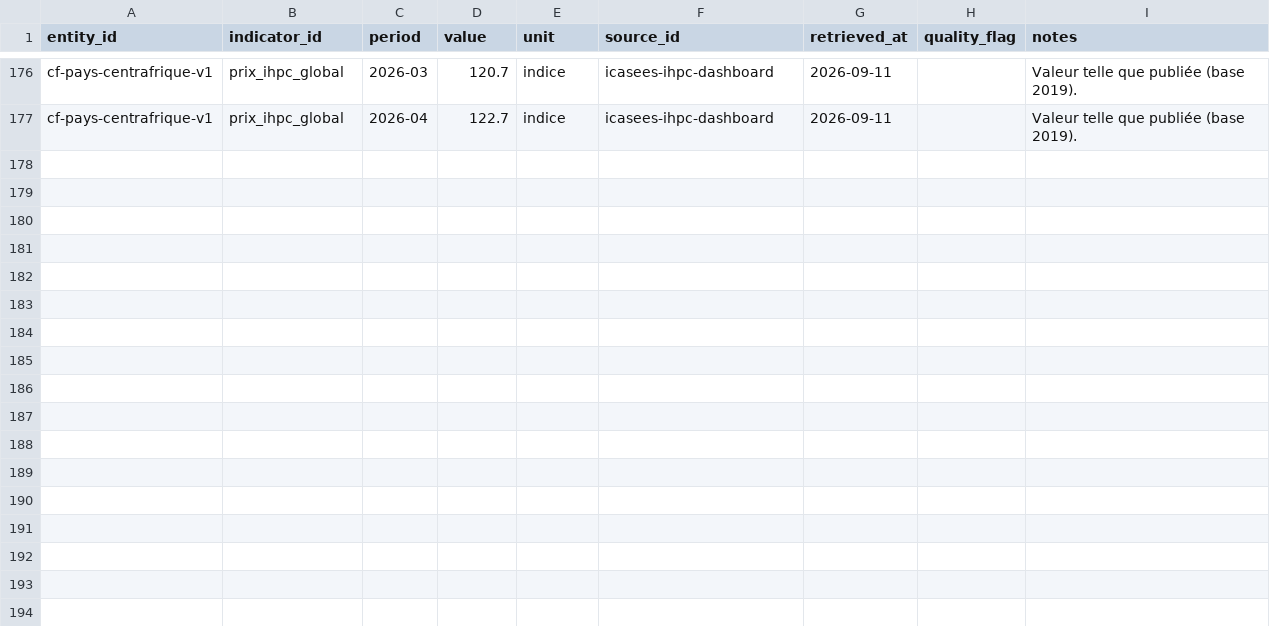
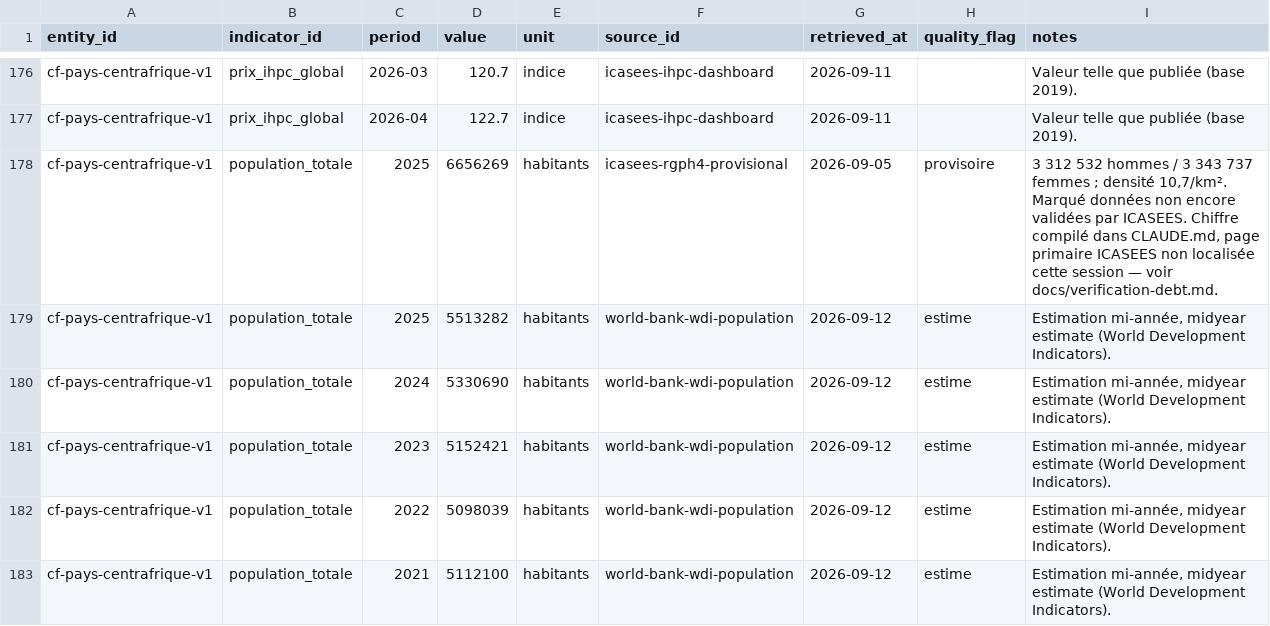
Before and after one commit to jpzolabe/car-data-atlas, a CSV file: data/observations.csv, drawn as a sheet; only a part is shown, gaps mark what is left out.

Commit message:
feat: multi-source disclosure, exercised with a real conflict
CLAUDE.md calls this mechanism "what makes the whole thing trustworthy"
and it was unbuilt until now. Rather than force a disclosure onto data
that doesn't actually disagree, added a genuine second source first:

- pipeline/add_national_population.py fetches World Bank WDI's national
  population estimate (live API, 5 years) and adds ICASEES's RGPH-4
  provisional national total (6,656,269) as compiled in CLAUDE.md — the
  primary ICASEES results page still isn't independently located after
  two attempts, logged honestly in docs/verification-debt.md rather than
  presented as freshly verified.
- The two sources disagree by 20.7% for the same year (2025) — a real,
  meaningful gap, not a manufactured example: RGPH-4's actual census
  count vs. the modelled estimate most sources still assume (~5.5M,
  which is almost exactly what World Bank's model says).
- /population now shows the census figure by default (highest authority
  per CLAUDE.md's ranking, marked provisoire), with a native <details>
  disclosure — zero JS — revealing all 6 observations, the computed
  spread, and a link to the methodology page's authority-ranking section.

Still under the page-weight budget (21 KB).

```diff
--- a/data/observations.csv
+++ b/data/observations.csv
@@ -177 +177,7 @@ cf-pays-centrafrique-v1,prix_ihpc_global,2026-03,120.7,indice,icasees-ihpc-dashb
 cf-pays-centrafrique-v1,prix_ihpc_global,2026-04,122.7,indice,icasees-ihpc-dashboard,2026-09-11,,Valeur telle que publiée (base 2019).
+cf-pays-centrafrique-v1,population_totale,2025,6656269,habitants,icasees-rgph4-provisional,2026-09-05,provisoire,"3 312 532 hommes / 3 343 737 femmes ; densité 10,7/km². Marqué données non encore validées par ICASEES. Chiffre compilé dans CLAUDE.md, page primaire ICASEES non localisée cette session — voir docs/verification-debt.md."
+cf-pays-centrafrique-v1,population_totale,2025,5513282,habitants,world-bank-wdi-population,2026-09-12,estime,"Estimation mi-année, midyear estimate (World Development Indicators)."
+cf-pays-centrafrique-v1,population_totale,2024,5330690,habitants,world-bank-wdi-population,2026-09-12,estime,"Estimation mi-année, midyear estimate (World Development Indicators)."
+cf-pays-centrafrique-v1,population_totale,2023,5152421,habitants,world-bank-wdi-population,2026-09-12,estime,"Estimation mi-année, midyear estimate (World Development Indicators)."
+cf-pays-centrafrique-v1,population_totale,2022,5098039,habitants,world-bank-wdi-population,2026-09-12,estime,"Estimation mi-année, midyear estimate (World Development Indicators)."
+cf-pays-centrafrique-v1,population_totale,2021,5112100,habitants,world-bank-wdi-population,2026-09-12,estime,"Estimation mi-année, midyear estimate (World Development Indicators)."
```
Also changed, not shown: data/sources.csv, 5 other files.
